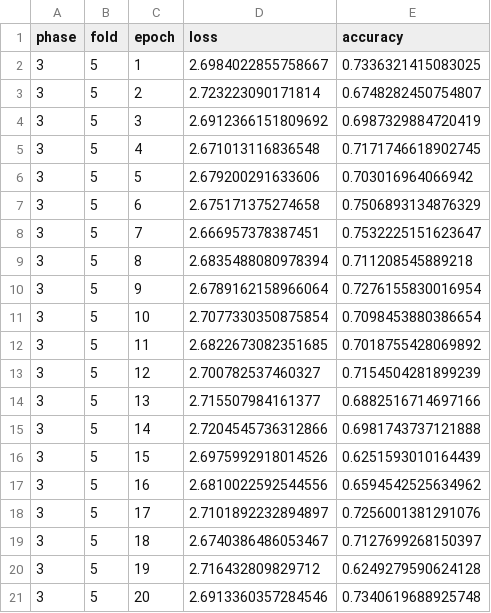
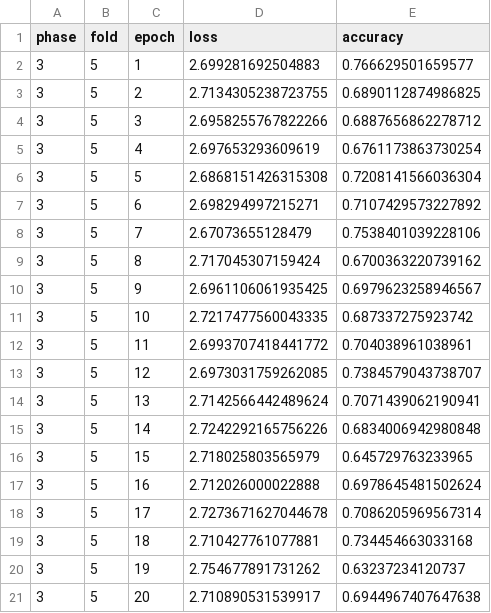
Before and after one commit to inflaton/cs701, a CSV file: logs/results-v13_baseline/phase_3.csv, drawn as a sheet.

```diff
--- a/logs/results-v13_baseline/phase_3.csv
+++ b/logs/results-v13_baseline/phase_3.csv
@@ -1,21 +1,21 @@
 phase,fold,epoch,loss,accuracy
-3,5,1,2.6984022855758667,0.7336321415083025
-3,5,2,2.723223090171814,0.6748282450754807
-3,5,3,2.6912366151809692,0.6987329884720419
-3,5,4,2.671013116836548,0.7171746618902745
-3,5,5,2.679200291633606,0.703016964066942
-3,5,6,2.675171375274658,0.7506893134876329
-3,5,7,2.666957378387451,0.7532225151623647
-3,5,8,2.6835488080978394,0.711208545889218
-3,5,9,2.6789162158966064,0.7276155830016954
-3,5,10,2.7077330350875854,0.7098453880386654
-3,5,11,2.6822673082351685,0.7018755428069892
-3,5,12,2.700782537460327,0.7154504281899239
-3,5,13,2.715507984161377,0.6882516714697166
-3,5,14,2.7204545736312866,0.6981743737121888
-3,5,15,2.6975992918014526,0.6251593010164439
-3,5,16,2.6810022592544556,0.6594542525634962
-3,5,17,2.7101892232894897,0.7256001381291076
-3,5,18,2.6740386486053467,0.7127699268150397
-3,5,19,2.716432809829712,0.6249279590624128
-3,5,20,2.6913360357284546,0.7340619688925748
+3,5,1,2.699281692504883,0.766629501659577
+3,5,2,2.7134305238723755,0.6890112874986825
+3,5,3,2.6958255767822266,0.6887656862278712
+3,5,4,2.697653293609619,0.6761173863730254
+3,5,5,2.6868151426315308,0.7208141566036304
+3,5,6,2.698294997215271,0.7107429573227892
+3,5,7,2.67073655128479,0.7538401039228106
+3,5,8,2.717045307159424,0.6700363220739162
+3,5,9,2.6961106061935425,0.6979623258946567
+3,5,10,2.7217477560043335,0.687337275923742
+3,5,11,2.6993707418441772,0.704038961038961
+3,5,12,2.6973031759262085,0.7384579043738707
+3,5,13,2.7142566442489624,0.7071439062190941
+3,5,14,2.7242292165756226,0.6834006942980848
+3,5,15,2.718025803565979,0.645729763233965
+3,5,16,2.712026000022888,0.6978645481502624
+3,5,17,2.7273671627044678,0.7086205969567314
+3,5,18,2.710427761077881,0.734454663033168
+3,5,19,2.754677891731262,0.63237234120737
+3,5,20,2.710890531539917,0.6944967407647638
```
Also changed, not shown: logs/results-v13_baseline/phase_5.csv, logs/results-v13_baseline/phase_6.csv, 52 other files.
